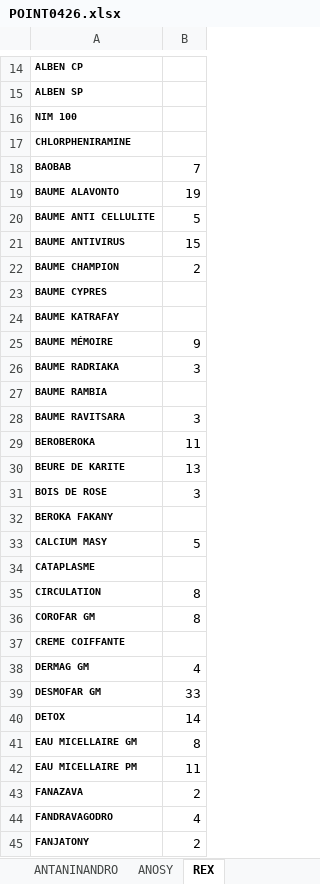
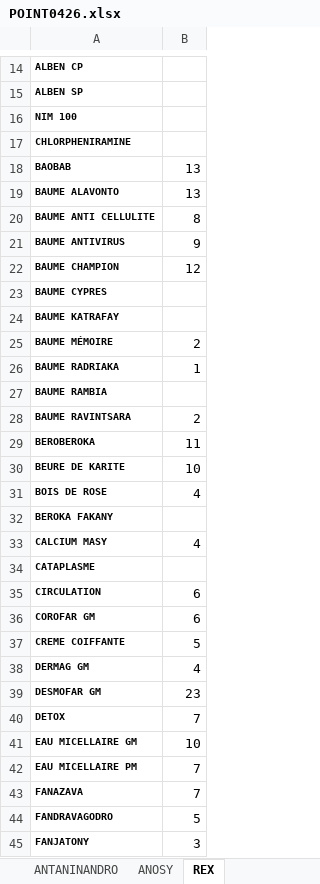
Before and after one commit to mickaelvertu/POSSAFIDY, an Excel workbook: imports/2026-09-30/POINT0426.xlsx, sheet REX, drawn as a sheet; only a part is shown, gaps mark what is left out; values as stored, in another font and other column widths than the file's, no borders; removed rows and columns are numbered as before the commit, all else as after; the diff covers the shown part only; the diff names each change by its address in the sheet, - before the commit and + after, or states it on an @@ line.

```diff
--- a/imports/2026-09-30/POINT0426.xlsx (sheet REX)
+++ b/imports/2026-09-30/POINT0426.xlsx (sheet REX)
-B18: 7
+B18: 13
-B19: 19
+B19: 13
-B20: 5
+B20: 8
-B21: 15
+B21: 9
-B22: 2
+B22: 12
-B25: 9
+B25: 2
-B26: 3
+B26: 1
-row 28: BAUME RAVITSARA | 3
+row 28: BAUME RAVINTSARA | 2
-B30: 13
+B30: 10
-B31: 3
+B31: 4
-B33: 5
+B33: 4
-B35:B36: 8
+B35:B36: 6
-B37: (empty)
+B37: 5
-B39: 33
+B39: 23
-B40: 14
+B40: 7
-B41: 8
+B41: 10
-B42: 11
+B42: 7
-B43: 2
+B43: 7
-B44: 4
+B44: 5
-B45: 2
+B45: 3
```
Also changed, not shown: 41 edited cells elsewhere in this sheet, 18 other files.
